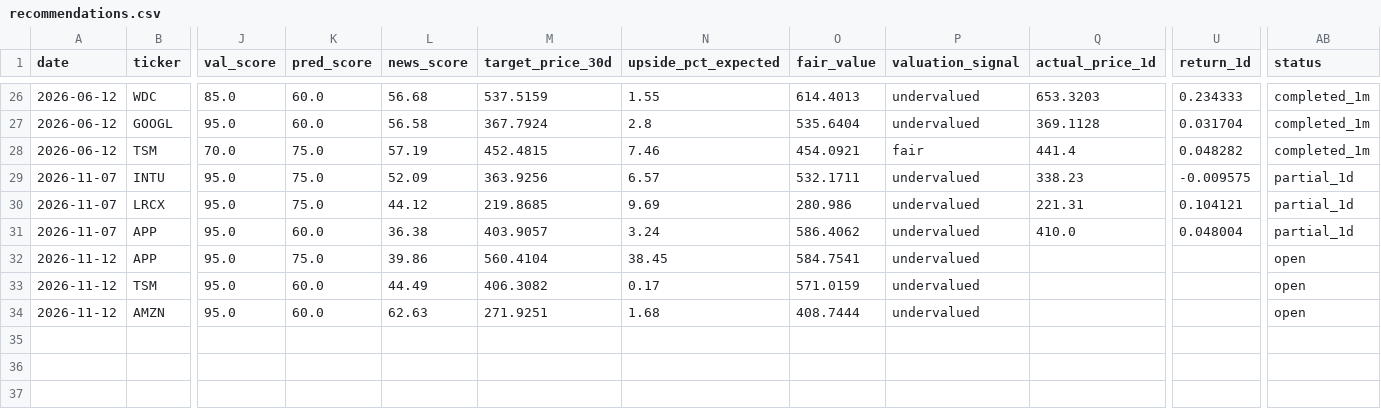
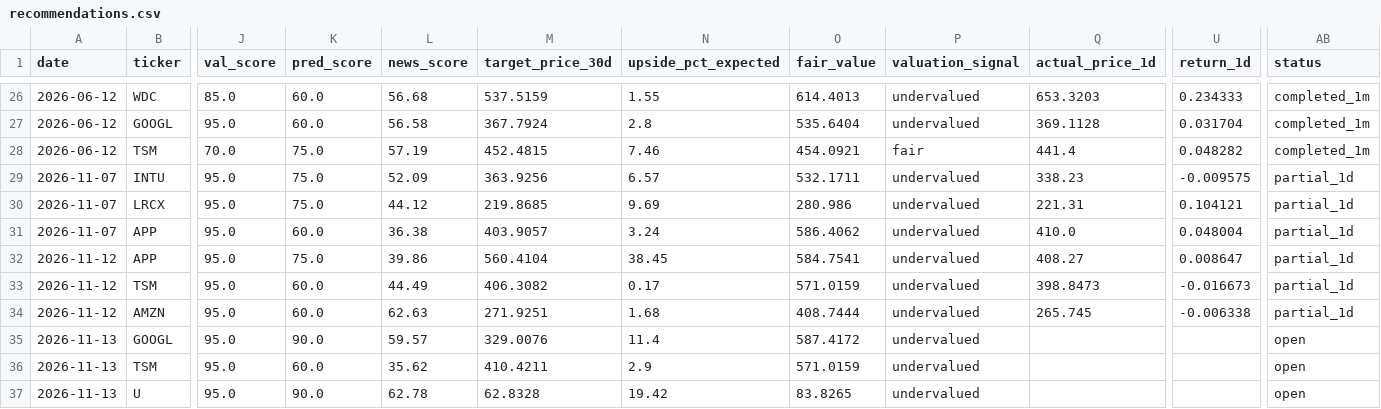
Before and after one commit to trippleway/stock-dashboard-demo, a CSV file: data/latest/recommendations.csv, drawn as a sheet; only a part is shown, gaps mark what is left out; rows hold the shown columns only; the diff names each change by its address in the sheet, - before the commit and + after, or states it on an @@ line.

```diff
--- a/data/latest/recommendations.csv
+++ b/data/latest/recommendations.csv
-Q32 (actual_price_1d): (empty)
+Q32 (actual_price_1d): 408.27
-U32 (return_1d): (empty)
+U32 (return_1d): 0.008647
-AB32:AB34 (status): open
+AB32:AB34 (status): partial_1d
-Q33 (actual_price_1d): (empty)
+Q33 (actual_price_1d): 398.8473
-U33 (return_1d): (empty)
+U33 (return_1d): -0.016673
-Q34 (actual_price_1d): (empty)
+Q34 (actual_price_1d): 265.745
-U34 (return_1d): (empty)
+U34 (return_1d): -0.006338
+row 35: 2026-11-13 | GOOGL | 95.0 | 90.0 | 59.57 | 329.0076 | 11.4 | 587.4172 | undervalued |  |  | open
+row 36: 2026-11-13 | TSM | 95.0 | 60.0 | 35.62 | 410.4211 | 2.9 | 571.0159 | undervalued |  |  | open
+row 37: 2026-11-13 | U | 95.0 | 90.0 | 62.78 | 62.8328 | 19.42 | 83.8265 | undervalued |  |  | open
```
Also changed, not shown: 5 other files.
